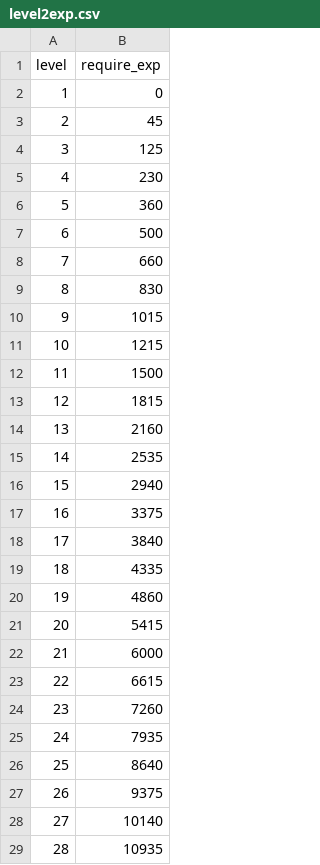
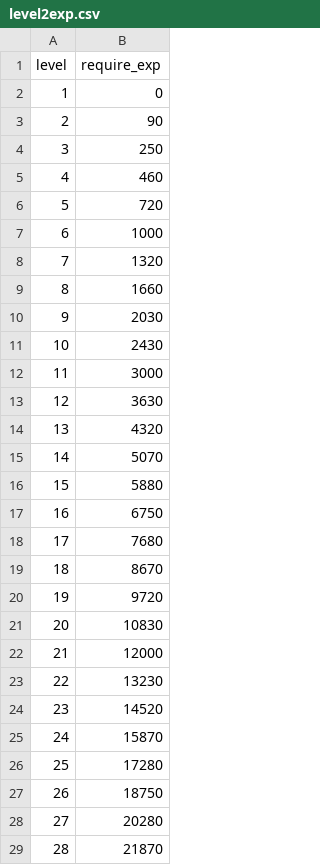
Before and after one commit to tooruche520/DiscordBot_TK4, a CSV file: src/level2exp.csv, drawn as a sheet; only a part is shown; the diff covers the shown part only.

```diff
--- a/src/level2exp.csv
+++ b/src/level2exp.csv
@@ -2,28 +2,28 @@ level,require_exp
 1,0
-2,45
-3,125
-4,230
-5,360
-6,500
-7,660
-8,830
-9,1015
-10,1215
-11,1500
-12,1815
-13,2160
-14,2535
-15,2940
-16,3375
-17,3840
-18,4335
-19,4860
-20,5415
-21,6000
-22,6615
-23,7260
-24,7935
-25,8640
-26,9375
-27,10140
-28,10935
+2,90
+3,250
+4,460
+5,720
+6,1000
+7,1320
+8,1660
+9,2030
+10,2430
+11,3000
+12,3630
+13,4320
+14,5070
+15,5880
+16,6750
+17,7680
+18,8670
+19,9720
+20,10830
+21,12000
+22,13230
+23,14520
+24,15870
+25,17280
+26,18750
+27,20280
+28,21870
```
Also changed, not shown: 23 edited cells elsewhere in this file, 16 other files.
